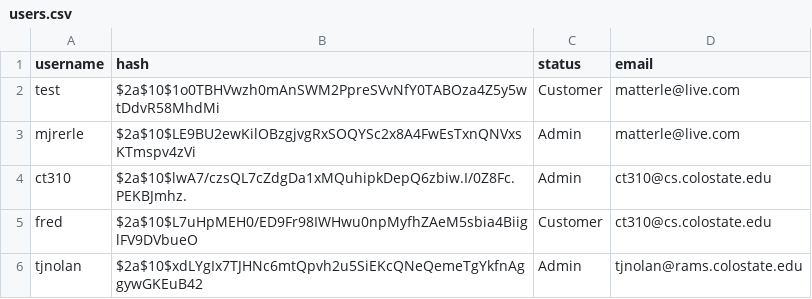
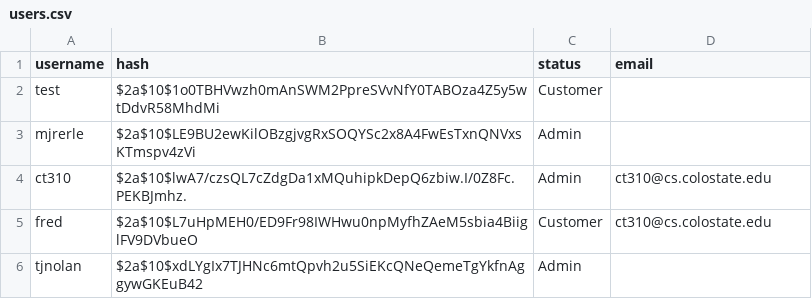
Before and after one commit to mjrerle/badsite, a CSV file: lib/users.csv, drawn as a sheet.

Commit message:
Update users.csv

```diff
--- a/lib/users.csv
+++ b/lib/users.csv
@@ -1,6 +1,6 @@
 username,hash,status,email
-test,$2a$10$1o0TBHVwzh0mAnSWM2PpreSVvNfY0TABOza4Z5y5wtDdvR58MhdMi,Customer,matterle@live.com
-mjrerle,$2a$10$LE9BU2ewKilOBzgjvgRxSOQYSc2x8A4FwEsTxnQNVxsKTmspv4zVi,Admin,matterle@live.com
+test,$2a$10$1o0TBHVwzh0mAnSWM2PpreSVvNfY0TABOza4Z5y5wtDdvR58MhdMi,Customer,""
+mjrerle,$2a$10$LE9BU2ewKilOBzgjvgRxSOQYSc2x8A4FwEsTxnQNVxsKTmspv4zVi,Admin,""
 ct310,$2a$10$lwA7/czsQL7cZdgDa1xMQuhipkDepQ6zbiw.I/0Z8Fc.PEKBJmhz.,Admin,ct310@cs.colostate.edu
 fred,$2a$10$L7uHpMEH0/ED9Fr98IWHwu0npMyfhZAeM5sbia4BiiglFV9DVbueO,Customer,ct310@cs.colostate.edu
-tjnolan,$2a$10$xdLYgIx7TJHNc6mtQpvh2u5SiEKcQNeQemeTgYkfnAggywGKEuB42,Admin,tjnolan@rams.colostate.edu
+tjnolan,$2a$10$xdLYgIx7TJHNc6mtQpvh2u5SiEKcQNeQemeTgYkfnAggywGKEuB42,Admin,""
```
